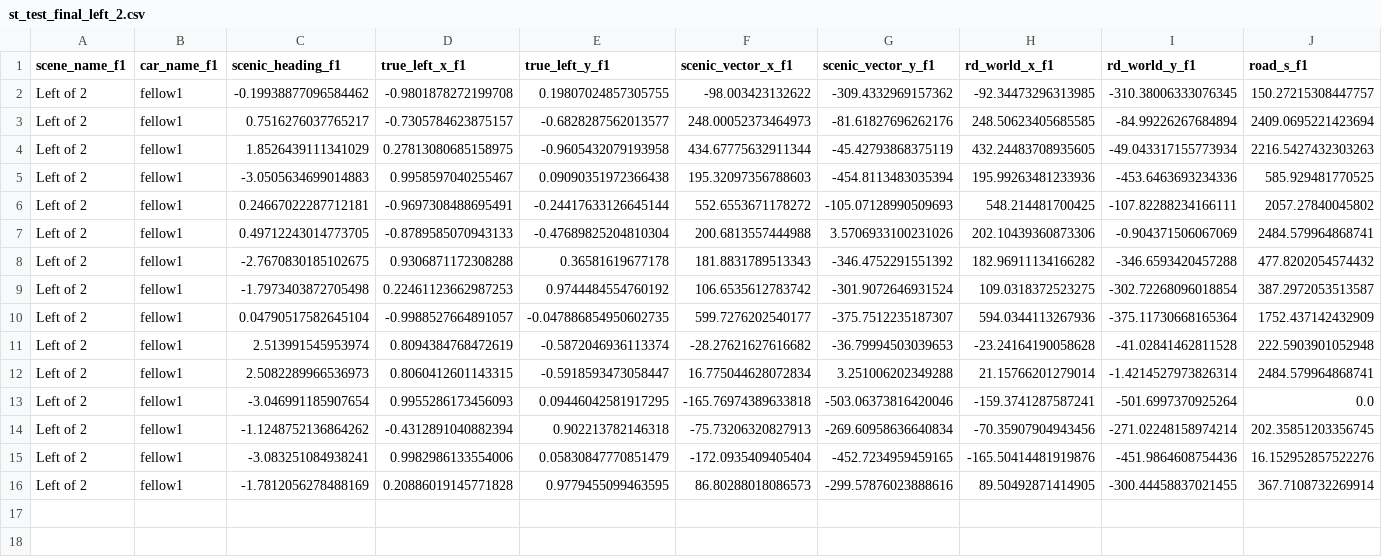
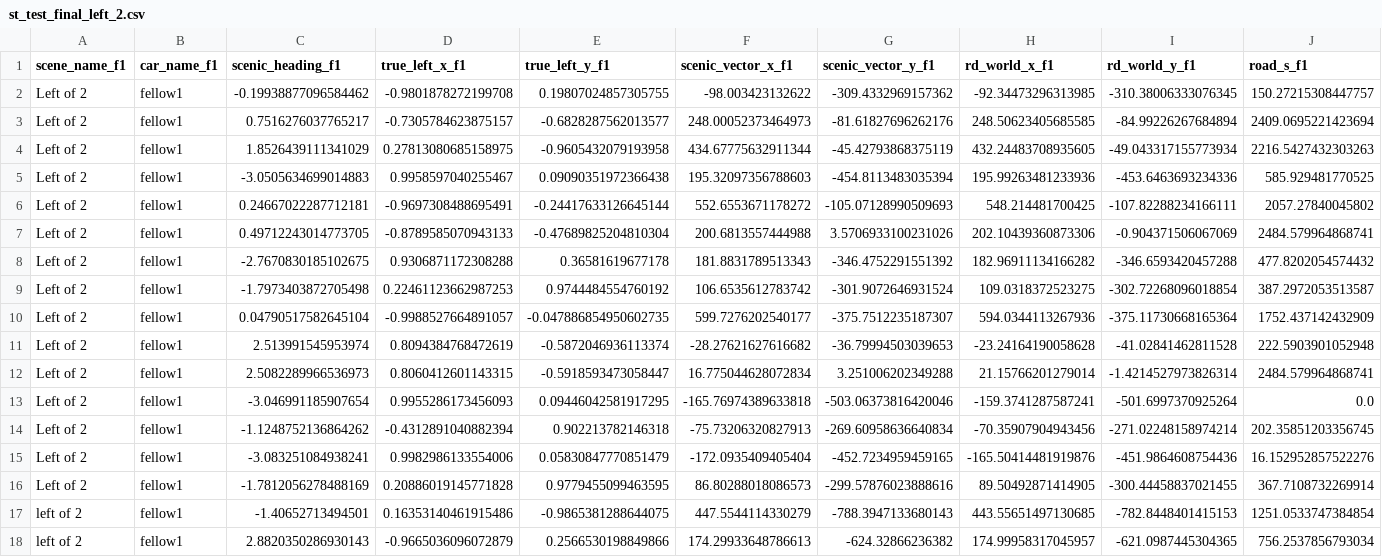
Before and after one commit to Lawrence1024/Scenic, a CSV file: st_test_final_left_2.csv, drawn as a sheet; only a part is shown; rows hold the shown columns only; the diff names each change by its address in the sheet, - before the commit and + after, or states it on an @@ line.

Commit message:
New data for left/right showing revised s,t calculations and results

```diff
--- a/st_test_final_left_2.csv
+++ b/st_test_final_left_2.csv
+row 17: left of 2 | fellow1 | -1.40652713494501 | 0.16353140461915486 | -0.9865381288644075 | 447.5544114330279 | -788.3947133680143 | 443.55651497130685 | -782.8448401415153 | 1251.0533747384854
+row 18: left of 2 | fellow1 | 2.8820350286930143 | -0.9665036096072879 | 0.2566530198849866 | 174.29933648786613 | -624.32866236382 | 174.99958317045957 | -621.0987445304365 | 756.2537856793034
```
Also changed, not shown: 4 other files.
